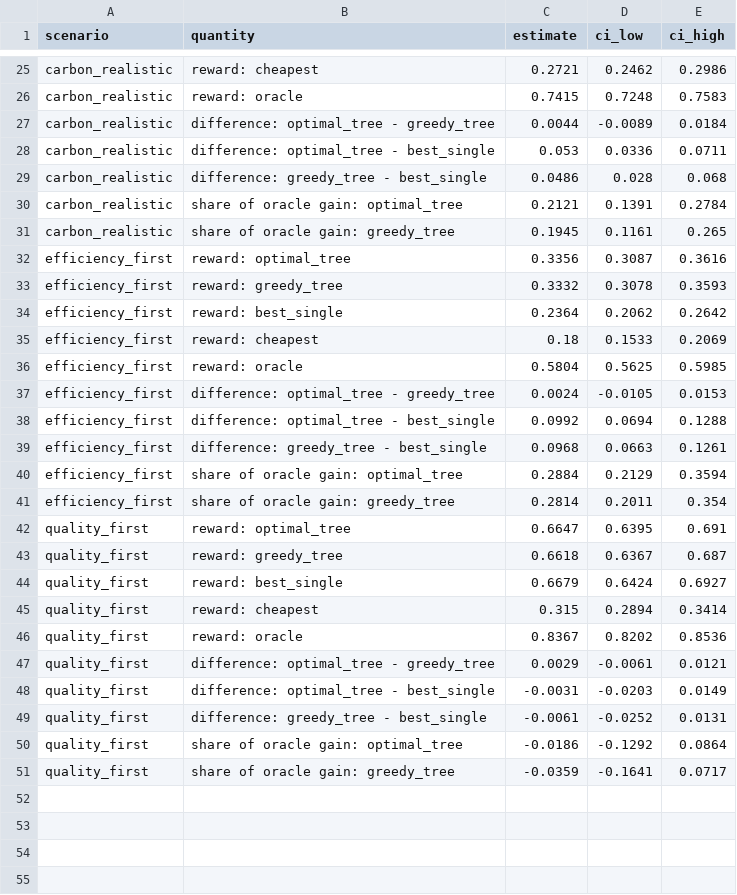
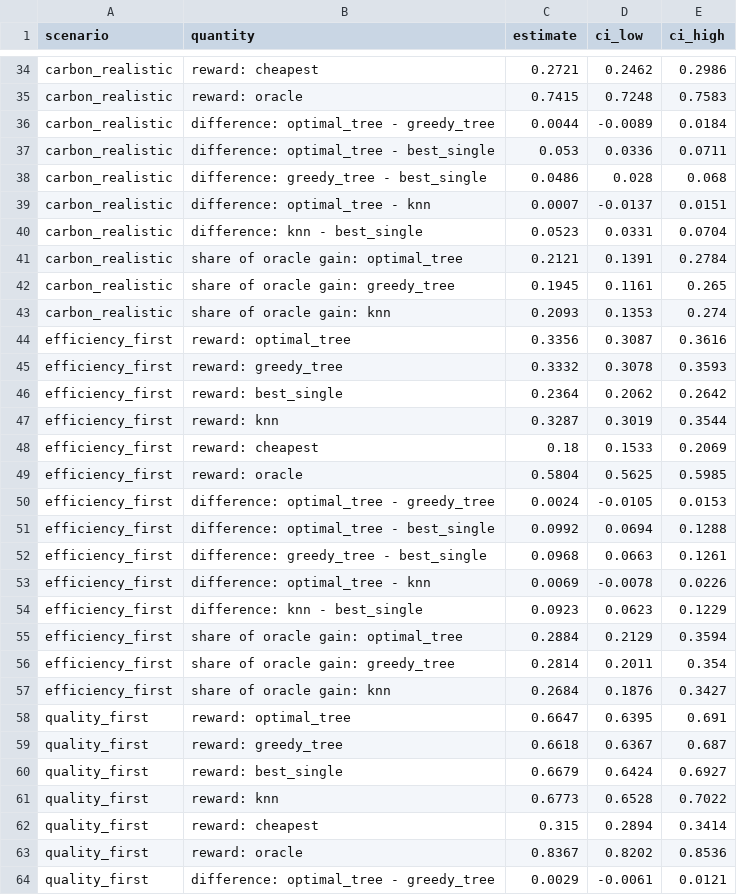
Before and after one commit to silkie-chicken5/mloptimization-llm-routing, a CSV file: results/bootstrap_reward.csv, drawn as a sheet; only a part is shown, gaps mark what is left out; the shorter side is filled out with more unchanged rows; the diff covers the shown part only.

```diff
--- a/results/bootstrap_reward.csv
+++ b/results/bootstrap_reward.csv
@@ -29,4 +38,7 @@ carbon_realistic,difference: optimal_tree - best_single,0.053,0.0336,0.0711
 carbon_realistic,difference: greedy_tree - best_single,0.0486,0.028,0.068
+carbon_realistic,difference: optimal_tree - knn,0.0007,-0.0137,0.0151
+carbon_realistic,difference: knn - best_single,0.0523,0.0331,0.0704
 carbon_realistic,share of oracle gain: optimal_tree,0.2121,0.1391,0.2784
 carbon_realistic,share of oracle gain: greedy_tree,0.1945,0.1161,0.265
+carbon_realistic,share of oracle gain: knn,0.2093,0.1353,0.274
 efficiency_first,reward: optimal_tree,0.3356,0.3087,0.3616
@@ -34,2 +46,3 @@ efficiency_first,reward: greedy_tree,0.3332,0.3078,0.3593
 efficiency_first,reward: best_single,0.2364,0.2062,0.2642
+efficiency_first,reward: knn,0.3287,0.3019,0.3544
 efficiency_first,reward: cheapest,0.18,0.1533,0.2069
@@ -39,4 +52,7 @@ efficiency_first,difference: optimal_tree - best_single,0.0992,0.0694,0.1288
 efficiency_first,difference: greedy_tree - best_single,0.0968,0.0663,0.1261
+efficiency_first,difference: optimal_tree - knn,0.0069,-0.0078,0.0226
+efficiency_first,difference: knn - best_single,0.0923,0.0623,0.1229
 efficiency_first,share of oracle gain: optimal_tree,0.2884,0.2129,0.3594
 efficiency_first,share of oracle gain: greedy_tree,0.2814,0.2011,0.354
+efficiency_first,share of oracle gain: knn,0.2684,0.1876,0.3427
 quality_first,reward: optimal_tree,0.6647,0.6395,0.691
@@ -44,2 +60,3 @@ quality_first,reward: greedy_tree,0.6618,0.6367,0.687
 quality_first,reward: best_single,0.6679,0.6424,0.6927
+quality_first,reward: knn,0.6773,0.6528,0.7022
 quality_first,reward: cheapest,0.315,0.2894,0.3414
```
Also changed, not shown: 12 added rows elsewhere in this file, results/bootstrap_outcomes.csv, 4 other files.
